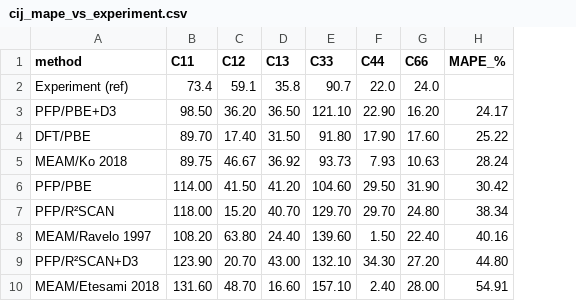
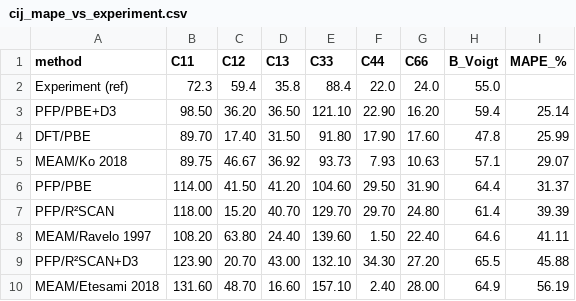
Before and after one commit to hirtatsu/beta-Sn-DFT-PFP-MEAM, a CSV file: elastic/data/cij_mape_vs_experiment.csv, drawn as a sheet; addresses are those after the commit; the diff names each change by its address in the sheet, - before the commit and + after, or states it on an @@ line.

```diff
--- a/elastic/data/cij_mape_vs_experiment.csv
+++ b/elastic/data/cij_mape_vs_experiment.csv
+column H (B_Voigt), rows 2-10: 55.0 | 59.4 | 47.8 | 57.1 | 64.4 | 61.4 | 64.6 | 65.5 | 64.9
-B2 (C11): 73.4
+B2 (C11): 72.3
-C2 (C12): 59.1
+C2 (C12): 59.4
-E2 (C33): 90.7
+E2 (C33): 88.4
-I3 (MAPE_%): 24.17
+I3 (MAPE_%): 25.14
-I4 (MAPE_%): 25.22
+I4 (MAPE_%): 25.99
-I5 (MAPE_%): 28.24
+I5 (MAPE_%): 29.07
-I6 (MAPE_%): 30.42
+I6 (MAPE_%): 31.37
-I7 (MAPE_%): 38.34
+I7 (MAPE_%): 39.39
-I8 (MAPE_%): 40.16
+I8 (MAPE_%): 41.11
-I9 (MAPE_%): 44.80
+I9 (MAPE_%): 45.88
-I10 (MAPE_%): 54.91
+I10 (MAPE_%): 56.19
```
Also changed, not shown: elastic/data/cij_per_component_error.csv, 1 other file.
